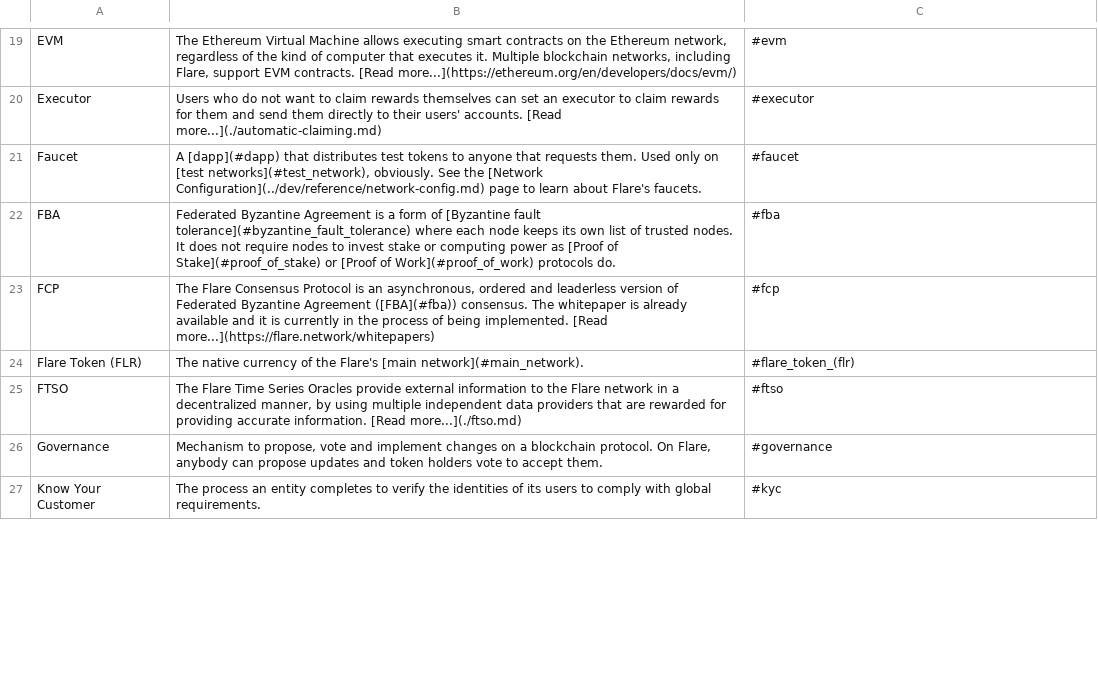
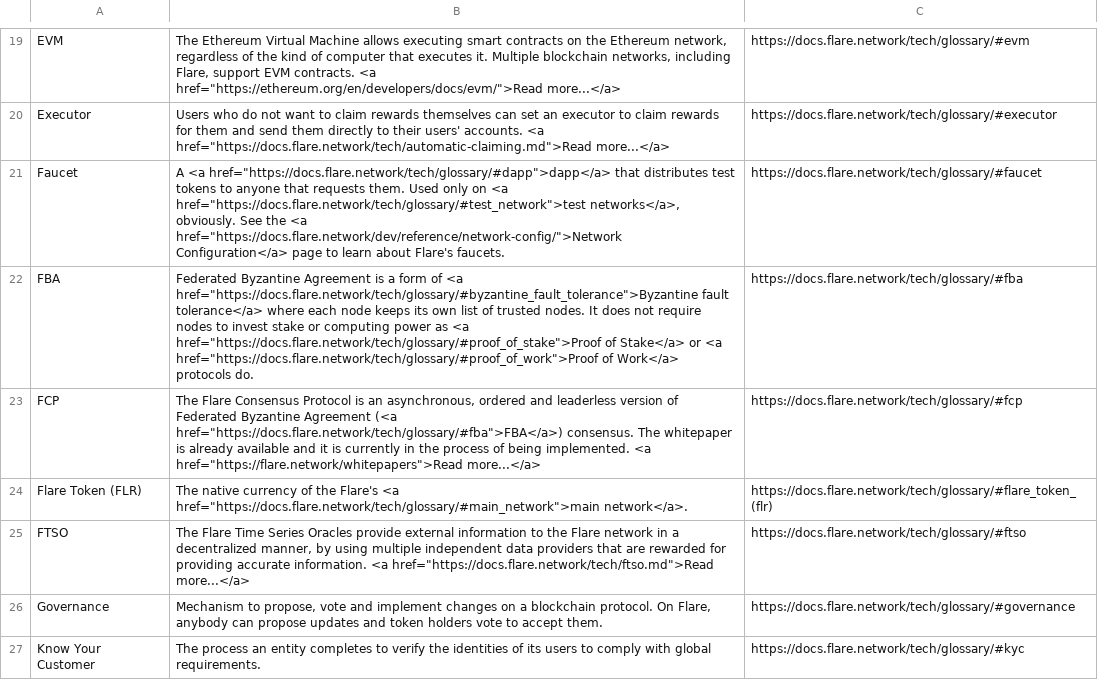
Before and after one commit to darigovresearch/Flare-Glossary-Flashcards, a CSV file: Flare Glossary Flashcards.csv, drawn as a sheet; only a part is shown, gaps mark what is left out; the diff covers the shown part only; the diff names each change by its address in the sheet, - before the commit and + after, or states it on an @@ line.

Commit message:
refactor: Generates full URLs from internal links

```diff
--- a/Flare Glossary Flashcards.csv
+++ b/Flare Glossary Flashcards.csv
-B19: …EVM contracts. [Read more...](https://ethereum.org/en/developers/docs/evm/)
+B19: …EVM contracts. <a href="https://ethereum.org/en/developers/docs/evm/">Read more...</a>
-C19: #evm
+C19: https://docs.flare.network/tech/glossary/#evm
-B20: …users' accounts. [Read more...](./automatic-claiming.md)
+B20: …users' accounts. <a href="https://docs.flare.network/tech/automatic-claiming.md">Read more...</a>
-C20: #executor
+C20: https://docs.flare.network/tech/glossary/#executor
-B21: A [dapp](#dapp) that distributes test tokens to anyone that requests them. Used only on [test networks](#test_network), obviously. See the [Network Configuration](../dev/reference/network-config.md) page to…
+B21: A <a href="https://docs.flare.network/tech/glossary/#dapp">dapp</a> that distributes test tokens to anyone that requests them. Used only on <a href="https://docs.flare.network/tech/glossary/#test_network">test networks</a>, obviously. See the <a href="https://docs.flare.network/dev/reference/network-config/">Network Configuration</a> page to…
-C21: #faucet
+C21: https://docs.flare.network/tech/glossary/#faucet
-B22: …form of [Byzantine fault tolerance](#byzantine_fault_tolerance) where each node keeps its own list of trusted nodes. It does not require nodes to invest stake or computing power as [Proof of Stake](#proof_of_stake) or [Proof of Work](#proof_of_work) protocols do.
+B22: …form of <a href="https://docs.flare.network/tech/glossary/#byzantine_fault_tolerance">Byzantine fault tolerance</a> where each node keeps its own list of trusted nodes. It does not require nodes to invest stake or computing power as <a href="https://docs.flare.network/tech/glossary/#proof_of_stake">Proof of Stake</a> or <a href="https://docs.flare.network/tech/glossary/#proof_of_work">Proof of Work</a> protocols do.
-C22: #fba
+C22: https://docs.flare.network/tech/glossary/#fba
-B23: …Byzantine Agreement ([FBA](#fba)) consensus. The whitepaper is already available and it is currently in the process of being implemented. [Read more...](https://flare.network/whitepapers)
+B23: …Byzantine Agreement (<a href="https://docs.flare.network/tech/glossary/#fba">FBA</a>) consensus. The whitepaper is already available and it is currently in the process of being implemented. <a href="https://flare.network/whitepapers">Read more...</a>
-C23: #fcp
+C23: https://docs.flare.network/tech/glossary/#fcp
-B24: …the Flare's [main network](#main_network).
+B24: …the Flare's <a href="https://docs.flare.network/tech/glossary/#main_network">main network</a>.
-C24: #flare_token_(flr)
+C24: https://docs.flare.network/tech/glossary/#flare_token_(flr)
-B25: …accurate information. [Read more...](./ftso.md)
+B25: …accurate information. <a href="https://docs.flare.network/tech/ftso.md">Read more...</a>
-C25: #ftso
+C25: https://docs.flare.network/tech/glossary/#ftso
-C26: #governance
+C26: https://docs.flare.network/tech/glossary/#governance
-C27: #kyc
+C27: https://docs.flare.network/tech/glossary/#kyc
```
Also changed, not shown: 83 edited cells elsewhere in this file.
